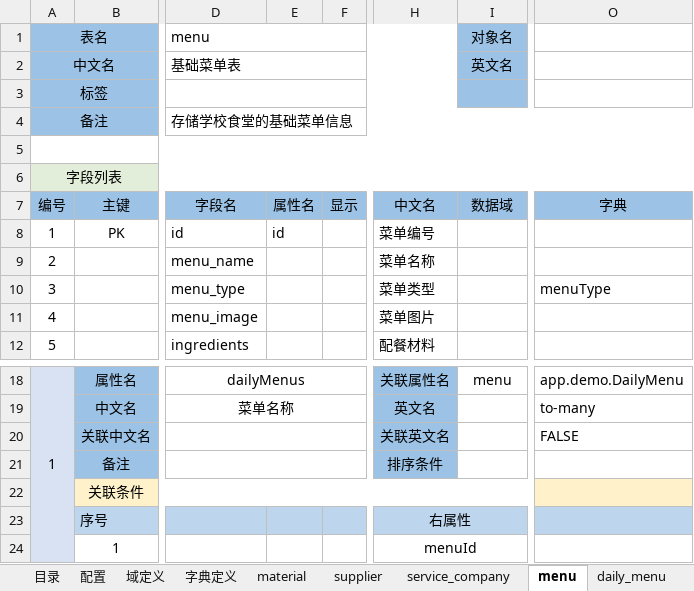
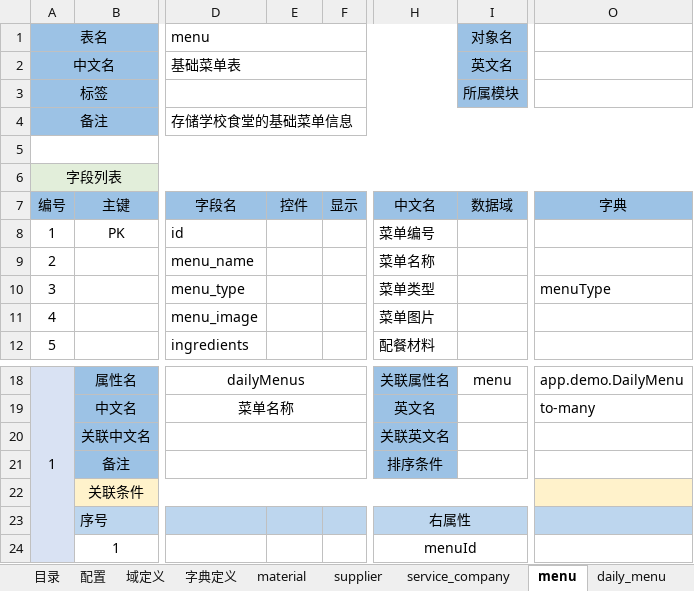
Before and after one commit to entropy-cloud/nop-entropy, an Excel workbook: nop-ai/nop-ai-coder/demo/model/app-demo.orm.xlsx, sheet menu, drawn as a sheet; only a part is shown, gaps mark what is left out; values as stored, in another font and other column widths than the file's, no borders; the diff names each change by its address in the sheet, - before the commit and + after, or states it on an @@ line.

```diff
--- a/nop-ai/nop-ai-coder/demo/model/app-demo.orm.xlsx (sheet menu)
+++ b/nop-ai/nop-ai-coder/demo/model/app-demo.orm.xlsx (sheet menu)
-I3 (对象名): (empty)
+I3 (对象名): 所属模块
-E7: 属性名
+E7: 控件
-E8: id
+E8: (empty)
-O20: FALSE
+O20: (empty)
```
Also changed, not shown: sheet 字典定义, sheet service_company, sheet warehouse, sheet material, sheet supplier, sheet in_out_stock, 4 more sheets, nop-ai/model/nop-ai.orm.xlsx, 37 other files.
